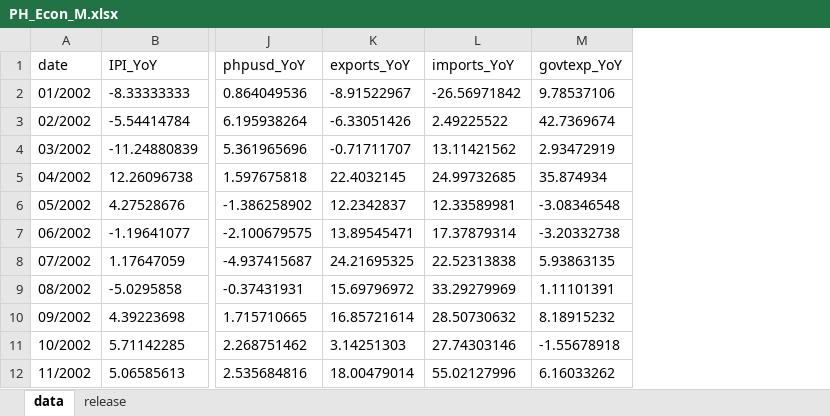
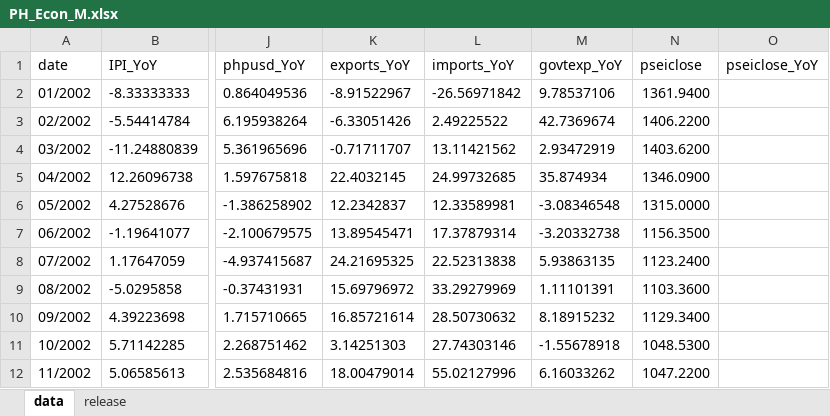
Before and after one commit to tiubenedict/TweetsNowcast, an Excel workbook: data/PH_Econ_M.xlsx, sheet data, drawn as a sheet; only a part is shown, gaps mark what is left out; values as stored, in another font and other column widths than the file's, no borders; the diff names each change by its address in the sheet, - before the commit and + after, or states it on an @@ line.

Commit message:
Added pseiclose_YoY

```diff
--- a/data/PH_Econ_M.xlsx (sheet data)
+++ b/data/PH_Econ_M.xlsx (sheet data)
+column N (pseiclose), rows 2-12: 1361.9400 | 1406.2200 | 1403.6200 | 1346.0900 | 1315.0000 | 1156.3500 | 1123.2400 | 1103.3600 | 1129.3400 | 1048.5300 | 1047.2200
+column O (pseiclose_YoY), empty
```
Also changed, not shown: sheet release.
